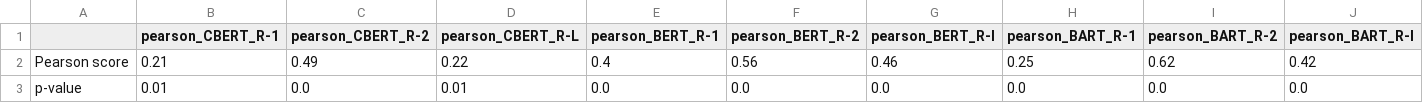
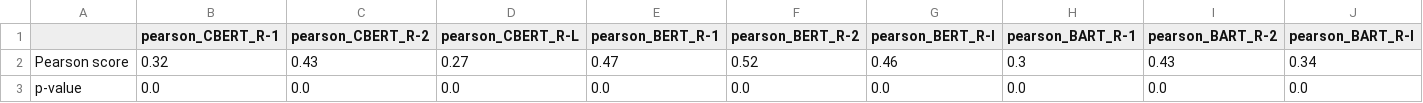
Before and after one commit to MariusAAROS/Supervised-Learning-using-Unsupervised-Learning-Metrics-in-the-absence-of-Annotated-Data, a CSV file: myLibraries/refining_output/regular/experimentation_3/correlations.csv, drawn as a sheet.

```diff
--- a/myLibraries/refining_output/regular/experimentation_3/correlations.csv
+++ b/myLibraries/refining_output/regular/experimentation_3/correlations.csv
@@ -1,3 +1,3 @@
 ,pearson_CBERT_R-1,pearson_CBERT_R-2,pearson_CBERT_R-L,pearson_BERT_R-1,pearson_BERT_R-2,pearson_BERT_R-l,pearson_BART_R-1,pearson_BART_R-2,pearson_BART_R-l
-Pearson score,0.21,0.49,0.22,0.4,0.56,0.46,0.25,0.62,0.42
-p-value,0.01,0.0,0.01,0.0,0.0,0.0,0.0,0.0,0.0
+Pearson score,0.32,0.43,0.27,0.47,0.52,0.46,0.3,0.43,0.34
+p-value,0.0,0.0,0.0,0.0,0.0,0.0,0.0,0.0,0.0
```
Also changed, not shown: myLibraries/refining_output/shuffled/experimentation_3/correlations.csv, 4 other files.
